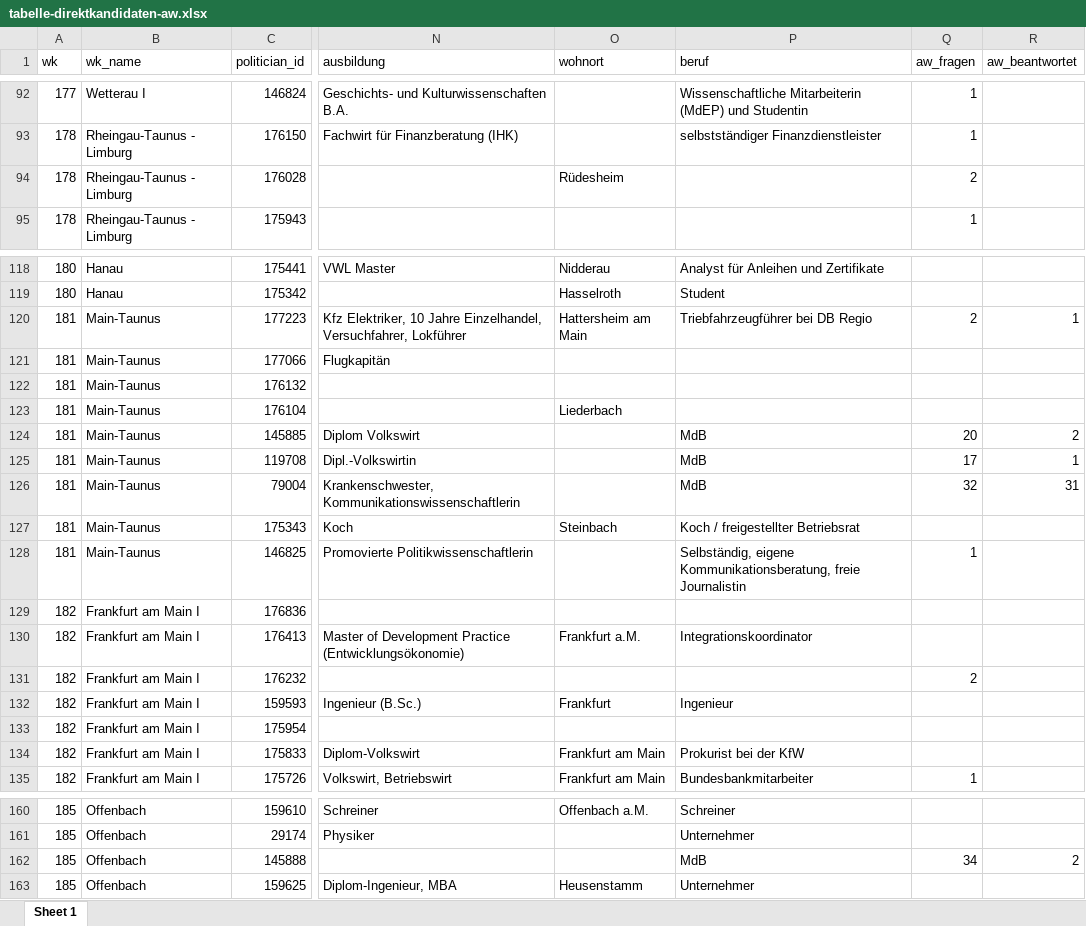
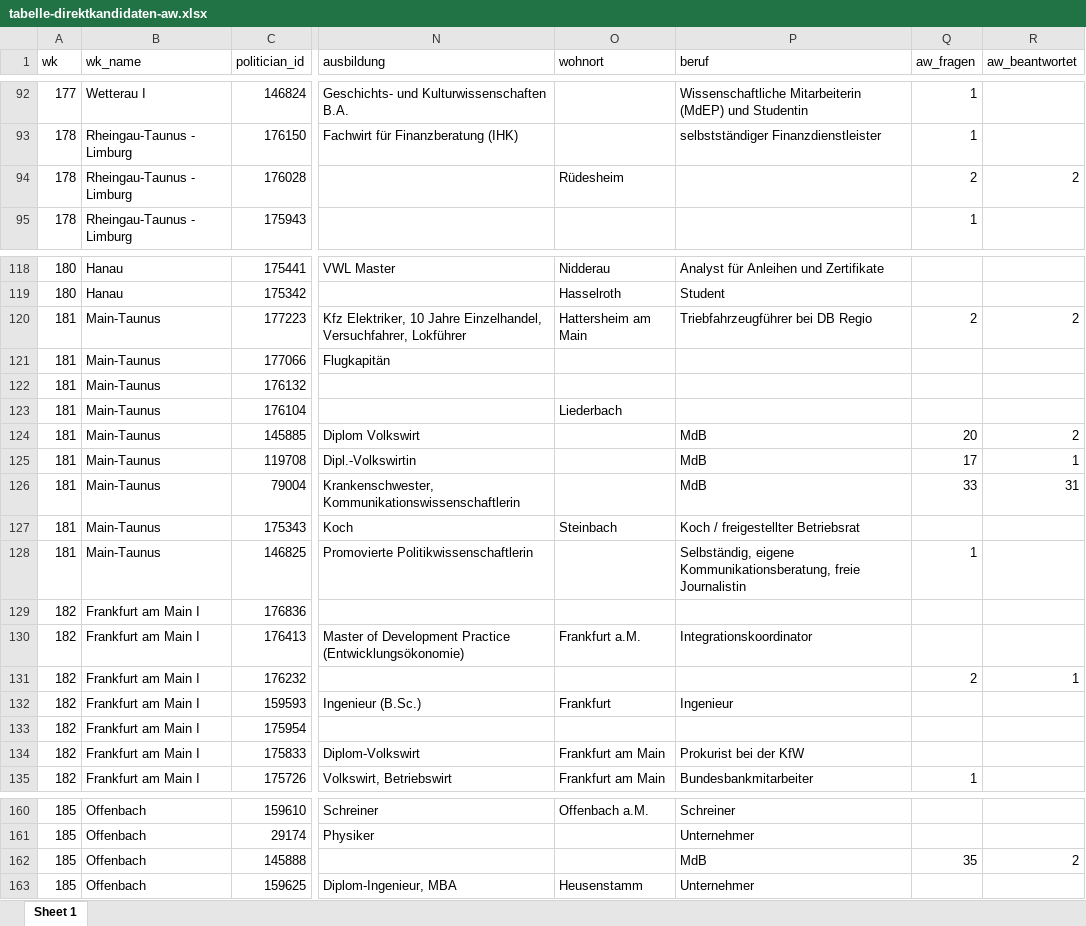
Before and after one commit to untergeekDE/abgeoRdnetenwatchr, an Excel workbook: daten/tabelle-direktkandidaten-aw.xlsx, sheet Sheet 1, drawn as a sheet; only a part is shown, gaps mark what is left out; values as stored, in another font and other column widths than the file's, no borders; the diff covers the shown part only; the diff names each change by its address in the sheet, - before the commit and + after, or states it on an @@ line.

```diff
--- a/daten/tabelle-direktkandidaten-aw.xlsx (sheet Sheet 1)
+++ b/daten/tabelle-direktkandidaten-aw.xlsx (sheet Sheet 1)
-R94 (aw_beantwortet): (empty)
+R94 (aw_beantwortet): 2
-R120 (aw_beantwortet): 1
+R120 (aw_beantwortet): 2
-Q126 (aw_fragen): 32
+Q126 (aw_fragen): 33
-R131 (aw_beantwortet): (empty)
+R131 (aw_beantwortet): 1
-Q162 (aw_fragen): 34
+Q162 (aw_fragen): 35
```
Also changed, not shown: 15 edited cells elsewhere in this sheet, 13 other files.
